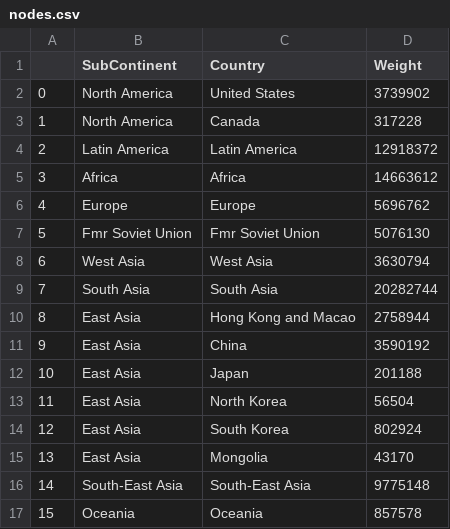
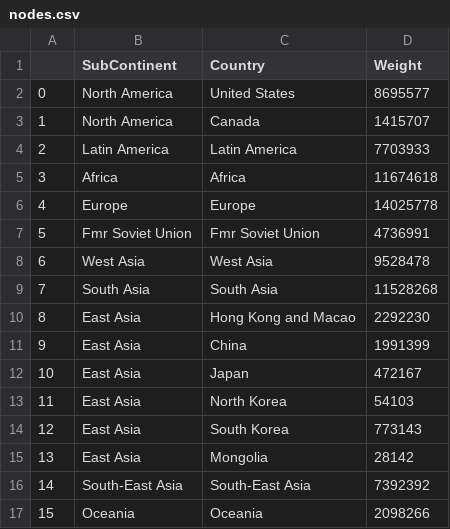
Before and after one commit to stephaniewzhang/migration_visualization, a CSV file: nodes.csv, drawn as a sheet.

Commit message:
change total weight of nodes

```diff
--- a/nodes.csv
+++ b/nodes.csv
@@ -1,17 +1,17 @@
 ,SubContinent,Country,Weight
-0,North America,United States,3739902
-1,North America,Canada,317228
-2,Latin America,Latin America,12918372
-3,Africa,Africa,14663612
-4,Europe,Europe,5696762
-5,Fmr Soviet Union,Fmr Soviet Union,5076130
-6,West Asia,West Asia,3630794
-7,South Asia,South Asia,20282744
-8,East Asia,Hong Kong and Macao,2758944
-9,East Asia,China,3590192
-10,East Asia,Japan,201188
-11,East Asia,North Korea,56504
-12,East Asia,South Korea,802924
-13,East Asia,Mongolia,43170
-14,South-East Asia,South-East Asia,9775148
-15,Oceania,Oceania,857578
+0,North America,United States,8695577
+1,North America,Canada,1415707
+2,Latin America,Latin America,7703933
+3,Africa,Africa,11674618
+4,Europe,Europe,14025778
+5,Fmr Soviet Union,Fmr Soviet Union,4736991
+6,West Asia,West Asia,9528478
+7,South Asia,South Asia,11528268
+8,East Asia,Hong Kong and Macao,2292230
+9,East Asia,China,1991399
+10,East Asia,Japan,472167
+11,East Asia,North Korea,54103
+12,East Asia,South Korea,773143
+13,East Asia,Mongolia,28142
+14,South-East Asia,South-East Asia,7392392
+15,Oceania,Oceania,2098266
```
Also changed, not shown: 7 other files.
